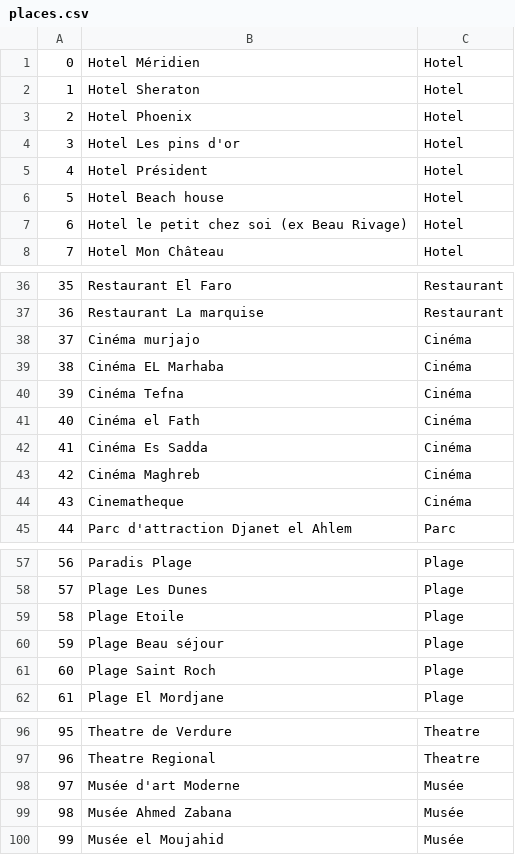
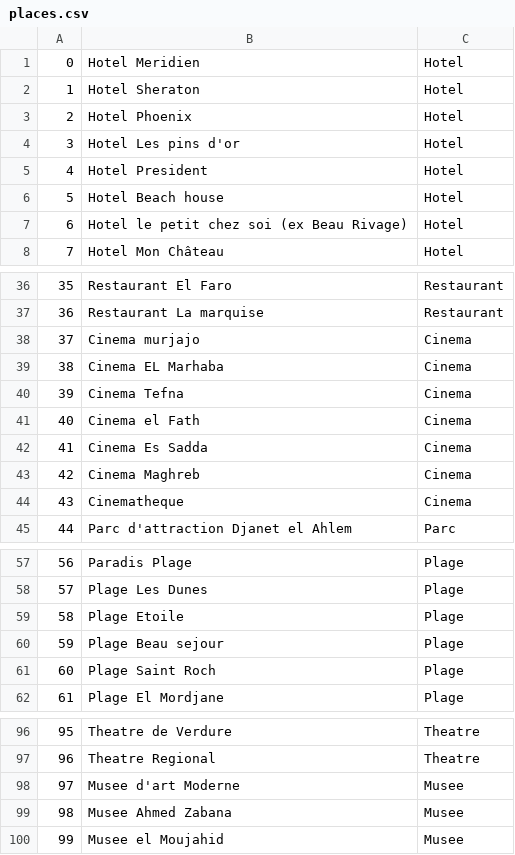
Before and after one commit to srbensakina/svdDiversity, a CSV file: data/places.csv, drawn as a sheet; only a part is shown, gaps mark what is left out; the diff covers the shown part only.

```diff
--- a/data/places.csv
+++ b/data/places.csv
@@ -1,2 +1,2 @@
-0,Hotel Méridien,Hotel
+0,Hotel Meridien,Hotel
 1,Hotel Sheraton,Hotel
@@ -4,3 +4,3 @@
 3,Hotel Les pins d'or,Hotel
-4,Hotel Président,Hotel
+4,Hotel President,Hotel
 5,Hotel Beach house,Hotel
@@ -37,9 +37,9 @@
 36,Restaurant La marquise,Restaurant
-37,Cinéma  murjajo,Cinéma
-38,Cinéma EL Marhaba,Cinéma
-39,Cinéma Tefna,Cinéma
-40,Cinéma el Fath,Cinéma
-41,Cinéma Es Sadda,Cinéma
-42,Cinéma Maghreb,Cinéma
-43,Cinematheque,Cinéma
+37,Cinema  murjajo,Cinema
+38,Cinema EL Marhaba,Cinema
+39,Cinema Tefna,Cinema
+40,Cinema el Fath,Cinema
+41,Cinema Es Sadda,Cinema
+42,Cinema Maghreb,Cinema
+43,Cinematheque,Cinema
 44,Parc d'attraction Djanet el Ahlem ,Parc
@@ -59,3 +59,3 @@
 58,Plage Etoile ,Plage
-59,Plage Beau séjour,Plage
+59,Plage Beau sejour,Plage
 60,Plage Saint Roch,Plage
@@ -97,4 +97,4 @@
 96,Theatre Regional,Theatre
-97,Musée d'art Moderne,Musée
-98,Musée Ahmed Zabana,Musée
-99,Musée el Moujahid,Musée
+97,Musee d'art Moderne,Musee
+98,Musee Ahmed Zabana,Musee
+99,Musee el Moujahid,Musee
```
Also changed, not shown: 1 edited cell elsewhere in this file, 4 other files.
